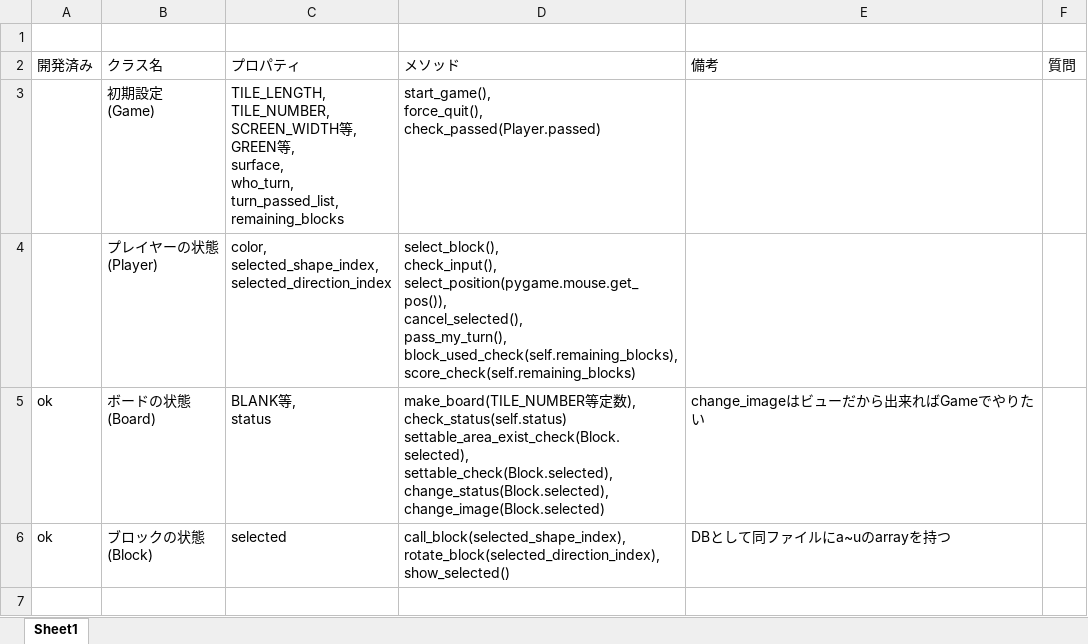
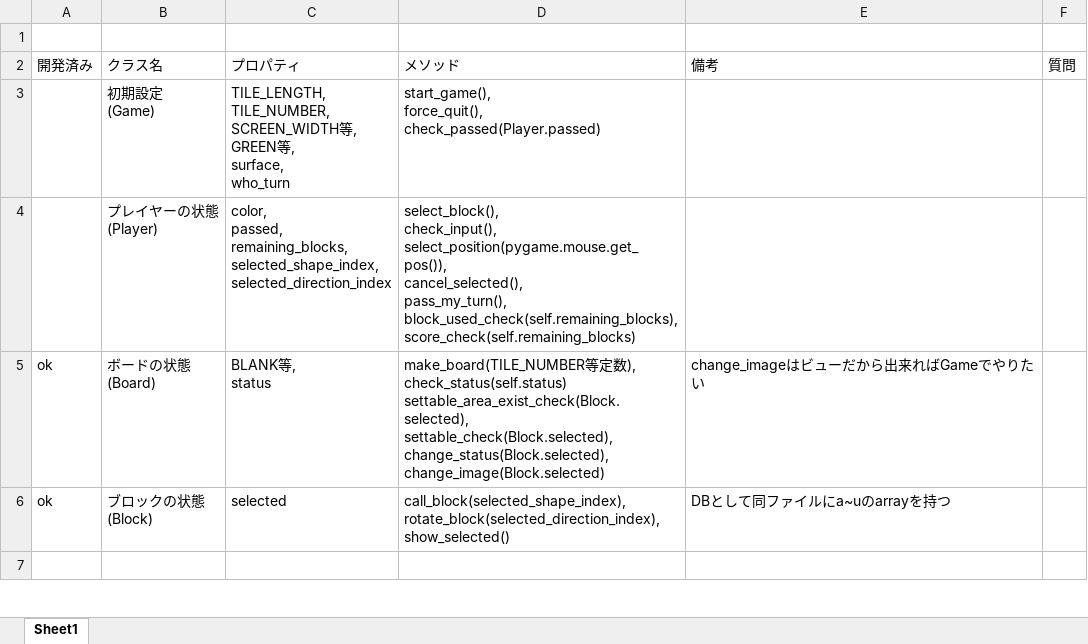
Before and after one commit to jonpili/KomatsuBlokus, an Excel workbook: class_design.xlsx, sheet Sheet1, drawn as a sheet; only a part is shown; values as stored, in another font and other column widths than the file's, no borders; ↵ is a line break in a cell; the diff names each change by its address in the sheet, - before the commit and + after, or states it on an @@ line.

Commit message:
Playerクラスは使い捨てであるべきではないので修正

```diff
--- a/class_design.xlsx (sheet Sheet1)
+++ b/class_design.xlsx (sheet Sheet1)
-C3 (プロパティ): …, ↵ surface, ↵ who_turn, ↵ turn_passed_list, ↵ remaining_blocks
+C3 (プロパティ): …, ↵ surface, ↵ who_turn
-C4 (プロパティ): color, ↵ selected_shape_index, ↵ selected_direction_index
+C4 (プロパティ): color, ↵ passed, ↵ remaining_blocks, ↵ selected_shape_index, ↵ selected_direction_index
```
